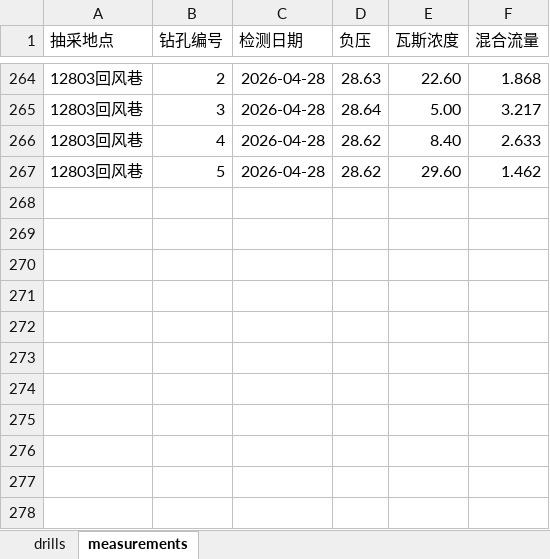
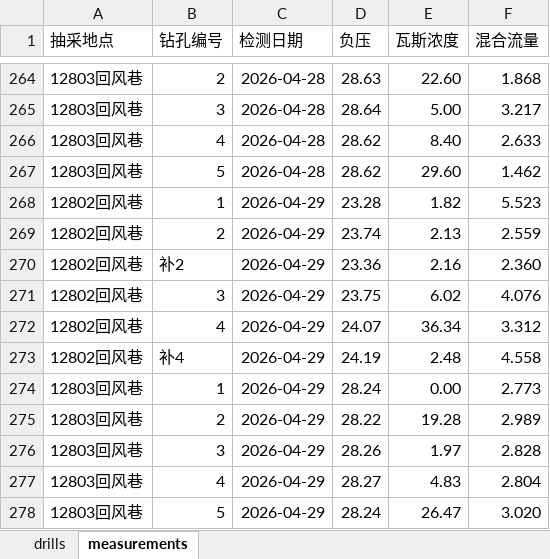
Before and after one commit to w23th/coal-mine-dashboard, an Excel workbook: data.xlsx, sheet measurements, drawn as a sheet; only a part is shown, gaps mark what is left out; values as stored, in another font and other column widths than the file's, no borders; the diff names each change by its address in the sheet, - before the commit and + after, or states it on an @@ line.

Commit message:
Add files via upload

```diff
--- a/data.xlsx (sheet measurements)
+++ b/data.xlsx (sheet measurements)
+row 268: 12802回风巷 | 1 | 2026-04-29 | 23.28 | 1.82 | 5.523
+row 269: 12802回风巷 | 2 | 2026-04-29 | 23.74 | 2.13 | 2.559
+row 270: 12802回风巷 | 补2 | 2026-04-29 | 23.36 | 2.16 | 2.360
+row 271: 12802回风巷 | 3 | 2026-04-29 | 23.75 | 6.02 | 4.076
+row 272: 12802回风巷 | 4 | 2026-04-29 | 24.07 | 36.34 | 3.312
+row 273: 12802回风巷 | 补4 | 2026-04-29 | 24.19 | 2.48 | 4.558
+row 274: 12803回风巷 | 1 | 2026-04-29 | 28.24 | 0.00 | 2.773
+row 275: 12803回风巷 | 2 | 2026-04-29 | 28.22 | 19.28 | 2.989
+row 276: 12803回风巷 | 3 | 2026-04-29 | 28.26 | 1.97 | 2.828
+row 277: 12803回风巷 | 4 | 2026-04-29 | 28.27 | 4.83 | 2.804
+row 278: 12803回风巷 | 5 | 2026-04-29 | 28.24 | 26.47 | 3.020
```
